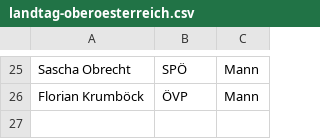
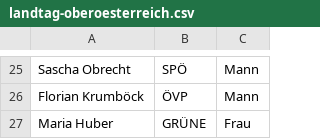
Before and after one commit to M2k-dewiki/wikipedia, a CSV file: other/landtag-oberoesterreich.csv, drawn as a sheet; only a part is shown, gaps mark what is left out; the diff names each change by its address in the sheet, - before the commit and + after, or states it on an @@ line.

```diff
--- a/other/landtag-oberoesterreich.csv
+++ b/other/landtag-oberoesterreich.csv
+row 27: Maria Huber | GRÜNE | Frau
```
Also changed, not shown: 2 other files.
